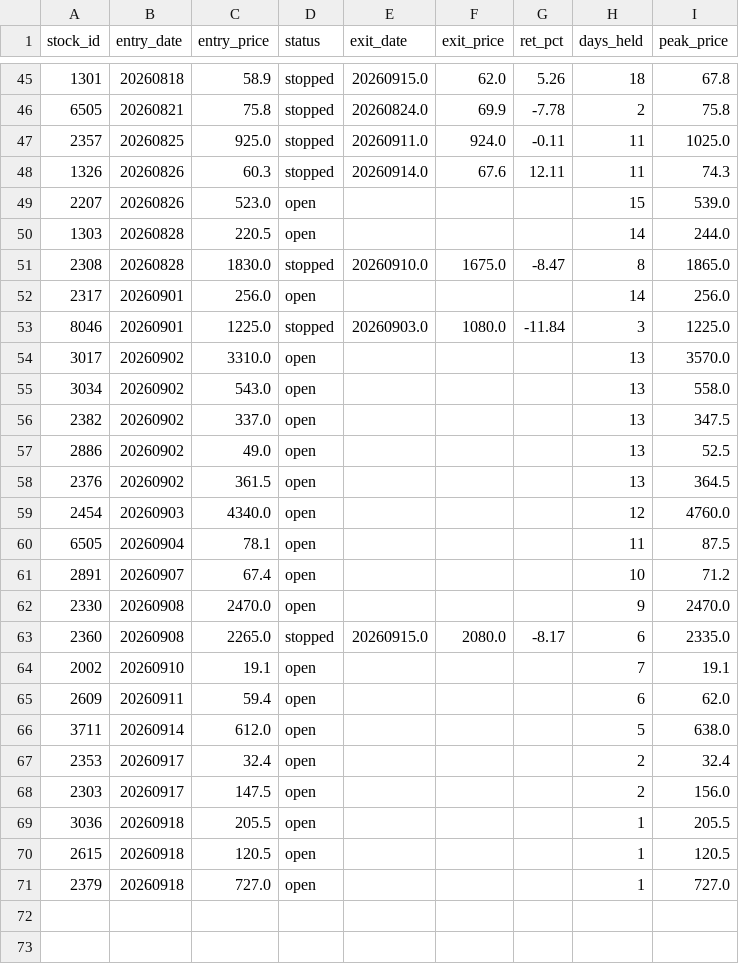
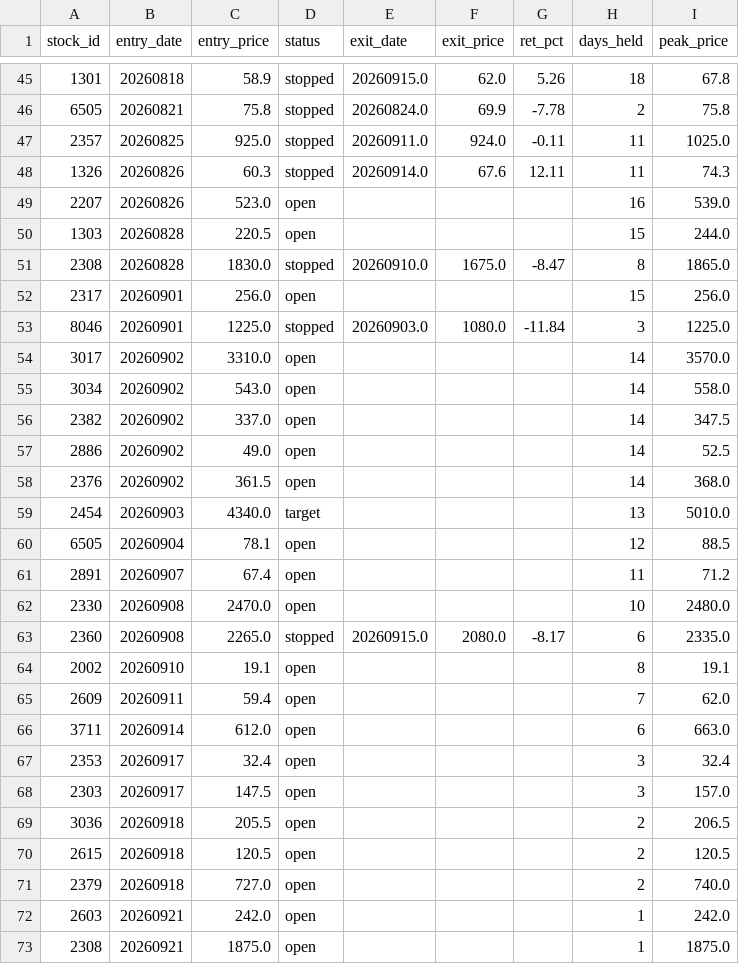
Before and after one commit to smile2201/quant_tw, a CSV file: results/positions.csv, drawn as a sheet; only a part is shown, gaps mark what is left out.

```diff
--- a/results/positions.csv
+++ b/results/positions.csv
@@ -48,24 +48,26 @@
 1326,20260826,60.3,stopped,20260914.0,67.6,12.11,11,74.3
-2207,20260826,523.0,open,,,,15,539.0
-1303,20260828,220.5,open,,,,14,244.0
+2207,20260826,523.0,open,,,,16,539.0
+1303,20260828,220.5,open,,,,15,244.0
 2308,20260828,1830.0,stopped,20260910.0,1675.0,-8.47,8,1865.0
-2317,20260901,256.0,open,,,,14,256.0
+2317,20260901,256.0,open,,,,15,256.0
 8046,20260901,1225.0,stopped,20260903.0,1080.0,-11.84,3,1225.0
-3017,20260902,3310.0,open,,,,13,3570.0
-3034,20260902,543.0,open,,,,13,558.0
-2382,20260902,337.0,open,,,,13,347.5
-2886,20260902,49.0,open,,,,13,52.5
-2376,20260902,361.5,open,,,,13,364.5
-2454,20260903,4340.0,open,,,,12,4760.0
-6505,20260904,78.1,open,,,,11,87.5
-2891,20260907,67.4,open,,,,10,71.2
-2330,20260908,2470.0,open,,,,9,2470.0
+3017,20260902,3310.0,open,,,,14,3570.0
+3034,20260902,543.0,open,,,,14,558.0
+2382,20260902,337.0,open,,,,14,347.5
+2886,20260902,49.0,open,,,,14,52.5
+2376,20260902,361.5,open,,,,14,368.0
+2454,20260903,4340.0,target,,,,13,5010.0
+6505,20260904,78.1,open,,,,12,88.5
+2891,20260907,67.4,open,,,,11,71.2
+2330,20260908,2470.0,open,,,,10,2480.0
 2360,20260908,2265.0,stopped,20260915.0,2080.0,-8.17,6,2335.0
-2002,20260910,19.1,open,,,,7,19.1
-2609,20260911,59.4,open,,,,6,62.0
-3711,20260914,612.0,open,,,,5,638.0
-2353,20260917,32.4,open,,,,2,32.4
-2303,20260917,147.5,open,,,,2,156.0
-3036,20260918,205.5,open,,,,1,205.5
-2615,20260918,120.5,open,,,,1,120.5
-2379,20260918,727.0,open,,,,1,727.0
+2002,20260910,19.1,open,,,,8,19.1
+2609,20260911,59.4,open,,,,7,62.0
+3711,20260914,612.0,open,,,,6,663.0
+2353,20260917,32.4,open,,,,3,32.4
+2303,20260917,147.5,open,,,,3,157.0
+3036,20260918,205.5,open,,,,2,206.5
+2615,20260918,120.5,open,,,,2,120.5
+2379,20260918,727.0,open,,,,2,740.0
+2603,20260921,242.0,open,,,,1,242.0
+2308,20260921,1875.0,open,,,,1,1875.0
```
Also changed, not shown: 2 other files.
